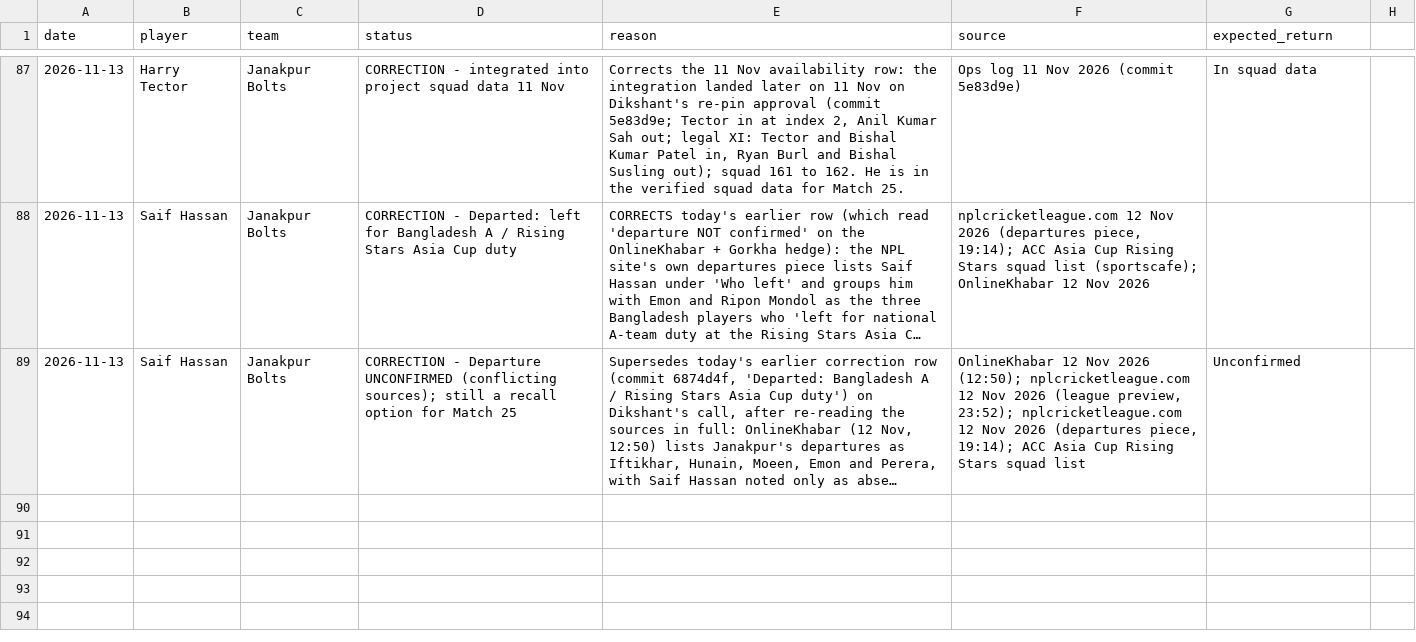
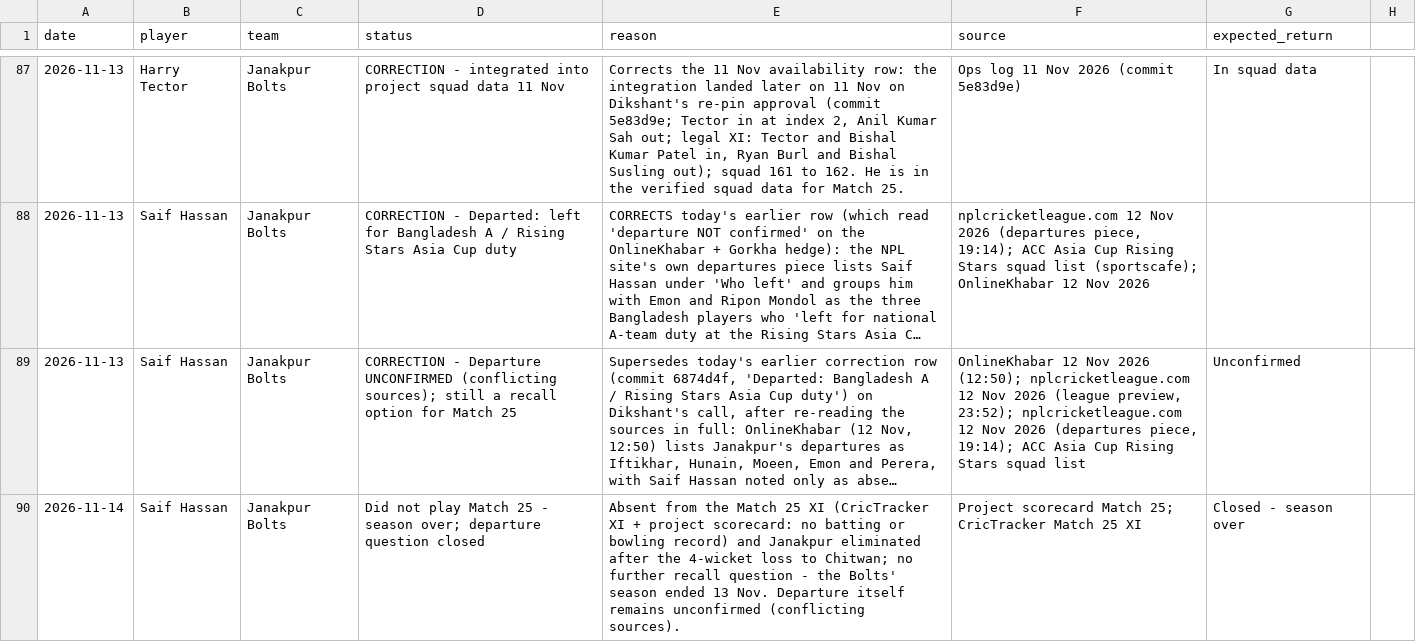
Before and after one commit to Dikshant-Neupane/CricNepal, a CSV file: data/capture/availability_log.csv, drawn as a sheet; only a part is shown, gaps mark what is left out; long unchanged cells end in …; the diff names each change by its address in the sheet, - before the commit and + after, or states it on an @@ line.

Commit message:
data: integrate Thanuka Dabare into Sudurpaschim Royals squad data; close Saif Hassan availability question
Dabare (Sri Lanka top-order batter, L, b. 1998-08-20) signed for the
remainder of NPL 2026, verified by OnlineKhabar + Khoj Samachar
13 Nov 2026; cricsheet registry PTM Dabare a97fbc2c. External-pro
prior: bat 0.9908, bowl 0.9999 (LPL history). Bowling style left
blank: no approved source lists one (Wikipedia blank; weak sources
conflict off-break vs medium-fast). Squad 163 to 164; Sudurpaschim
overseas 6 to 7, still inside the reported 6-8 range.
Saif Hassan: did not play Match 25; Janakpur eliminated, so the
recall question is closed (departure itself stays unconfirmed).

```diff
--- a/data/capture/availability_log.csv
+++ b/data/capture/availability_log.csv
+row 90: 2026-11-14 | Saif Hassan | Janakpur Bolts | Did not play Match 25 - season over; departure question closed | Absent from the Match 25 XI (CricTracker XI + project scorecard: no batting or bowling record) and Janakpur eliminated after the 4-wicket loss to Chitwan; no further recall question - the Bolts' season ended 13 Nov. Departure itself remains unconfirmed (conflicting sources). | Project scorecard Match 25; CricTracker Match 25 XI | Closed - season over
```
Also changed, not shown: data/player_profiles/profile_enrichment_2026-10-24.csv, data/player_rosters/npl_player_rosters_canonical.csv, 7 other files.
